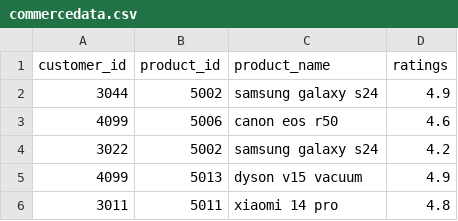
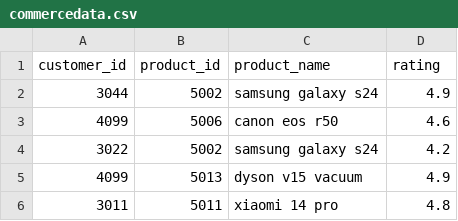
Before and after one commit to DurgaPrasad-6/Ai-E-Commerce-Product-Recommendation, a CSV file: commercedata.csv, drawn as a sheet; only a part is shown.

Commit message:
commercedata.csv

```diff
--- a/commercedata.csv
+++ b/commercedata.csv
@@ -1,2 +1,2 @@
-customer_id,product_id,product_name,ratings
+customer_id,product_id,product_name,rating
 3044,5002,samsung galaxy s24,4.9
```
